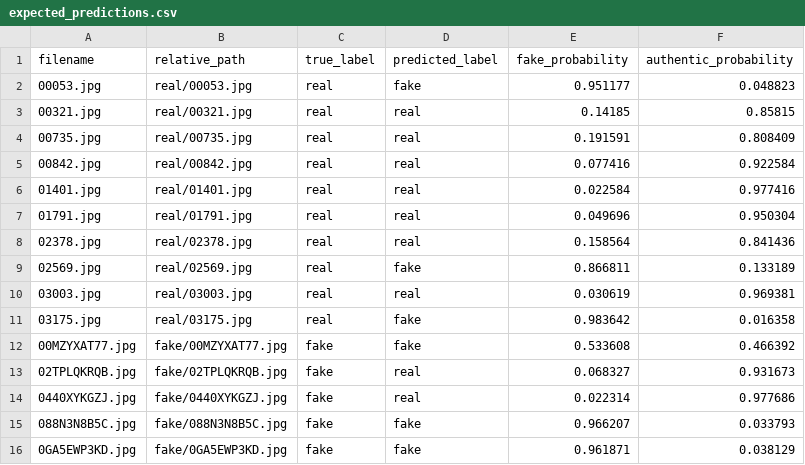
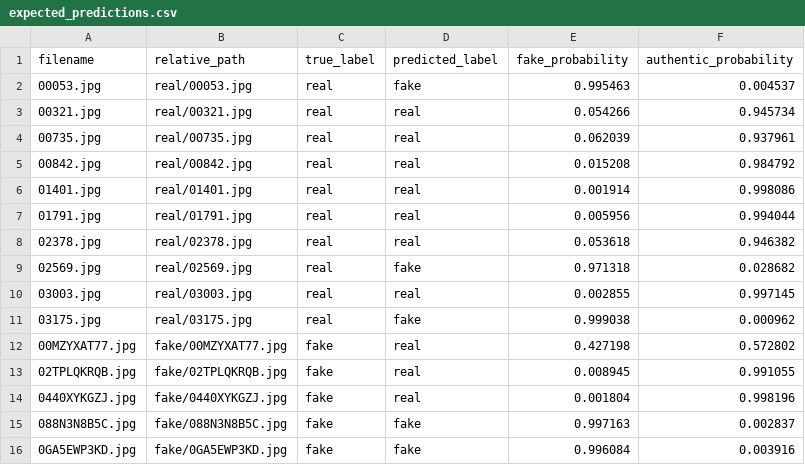
Before and after one commit to diyapandey-1623/image-deepfake-detection, a CSV file: demo_images/expected_predictions.csv, drawn as a sheet; only a part is shown; the diff covers the shown part only.

```diff
--- a/demo_images/expected_predictions.csv
+++ b/demo_images/expected_predictions.csv
@@ -1,16 +1,16 @@
 filename,relative_path,true_label,predicted_label,fake_probability,authentic_probability
-00053.jpg,real/00053.jpg,real,fake,0.951177,0.048823
-00321.jpg,real/00321.jpg,real,real,0.14185,0.85815
-00735.jpg,real/00735.jpg,real,real,0.191591,0.808409
-00842.jpg,real/00842.jpg,real,real,0.077416,0.922584
-01401.jpg,real/01401.jpg,real,real,0.022584,0.977416
-01791.jpg,real/01791.jpg,real,real,0.049696,0.950304
-02378.jpg,real/02378.jpg,real,real,0.158564,0.841436
-02569.jpg,real/02569.jpg,real,fake,0.866811,0.133189
-03003.jpg,real/03003.jpg,real,real,0.030619,0.969381
-03175.jpg,real/03175.jpg,real,fake,0.983642,0.016358
-00MZYXAT77.jpg,fake/00MZYXAT77.jpg,fake,fake,0.533608,0.466392
-02TPLQKRQB.jpg,fake/02TPLQKRQB.jpg,fake,real,0.068327,0.931673
-0440XYKGZJ.jpg,fake/0440XYKGZJ.jpg,fake,real,0.022314,0.977686
-088N3N8B5C.jpg,fake/088N3N8B5C.jpg,fake,fake,0.966207,0.033793
-0GA5EWP3KD.jpg,fake/0GA5EWP3KD.jpg,fake,fake,0.961871,0.038129
+00053.jpg,real/00053.jpg,real,fake,0.995463,0.004537
+00321.jpg,real/00321.jpg,real,real,0.054266,0.945734
+00735.jpg,real/00735.jpg,real,real,0.062039,0.937961
+00842.jpg,real/00842.jpg,real,real,0.015208,0.984792
+01401.jpg,real/01401.jpg,real,real,0.001914,0.998086
+01791.jpg,real/01791.jpg,real,real,0.005956,0.994044
+02378.jpg,real/02378.jpg,real,real,0.053618,0.946382
+02569.jpg,real/02569.jpg,real,fake,0.971318,0.028682
+03003.jpg,real/03003.jpg,real,real,0.002855,0.997145
+03175.jpg,real/03175.jpg,real,fake,0.999038,0.000962
+00MZYXAT77.jpg,fake/00MZYXAT77.jpg,fake,real,0.427198,0.572802
+02TPLQKRQB.jpg,fake/02TPLQKRQB.jpg,fake,real,0.008945,0.991055
+0440XYKGZJ.jpg,fake/0440XYKGZJ.jpg,fake,real,0.001804,0.998196
+088N3N8B5C.jpg,fake/088N3N8B5C.jpg,fake,fake,0.997163,0.002837
+0GA5EWP3KD.jpg,fake/0GA5EWP3KD.jpg,fake,fake,0.996084,0.003916
```
Also changed, not shown: 10 edited cells elsewhere in this file, reference_results/expected_predictions.csv, 13 other files.
